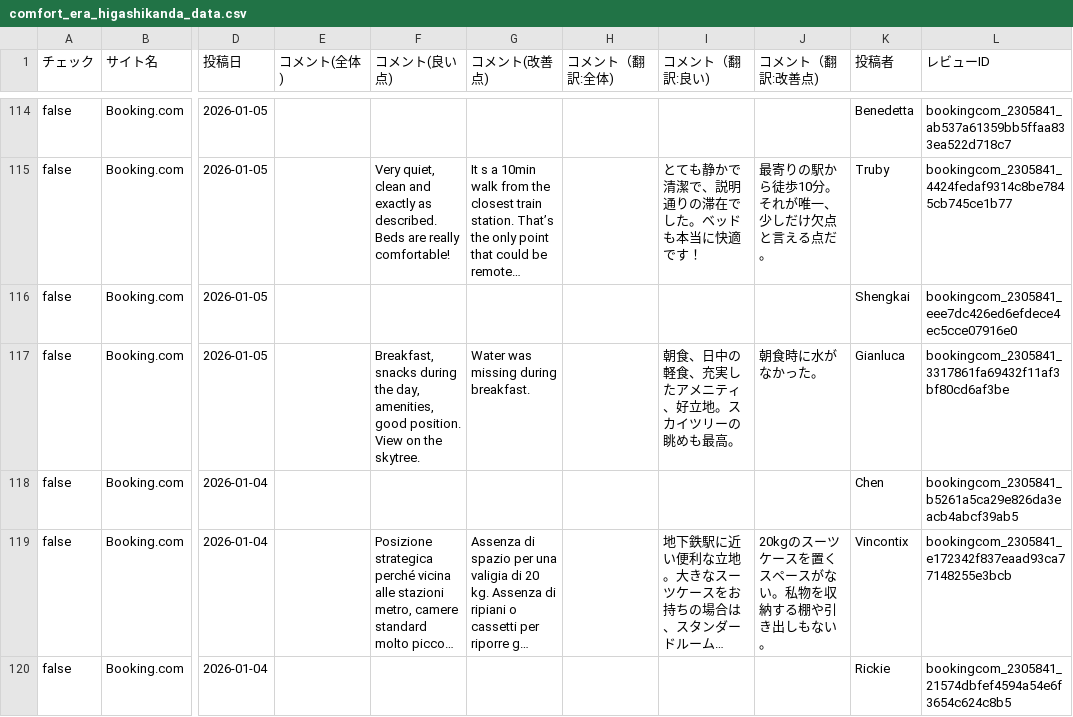
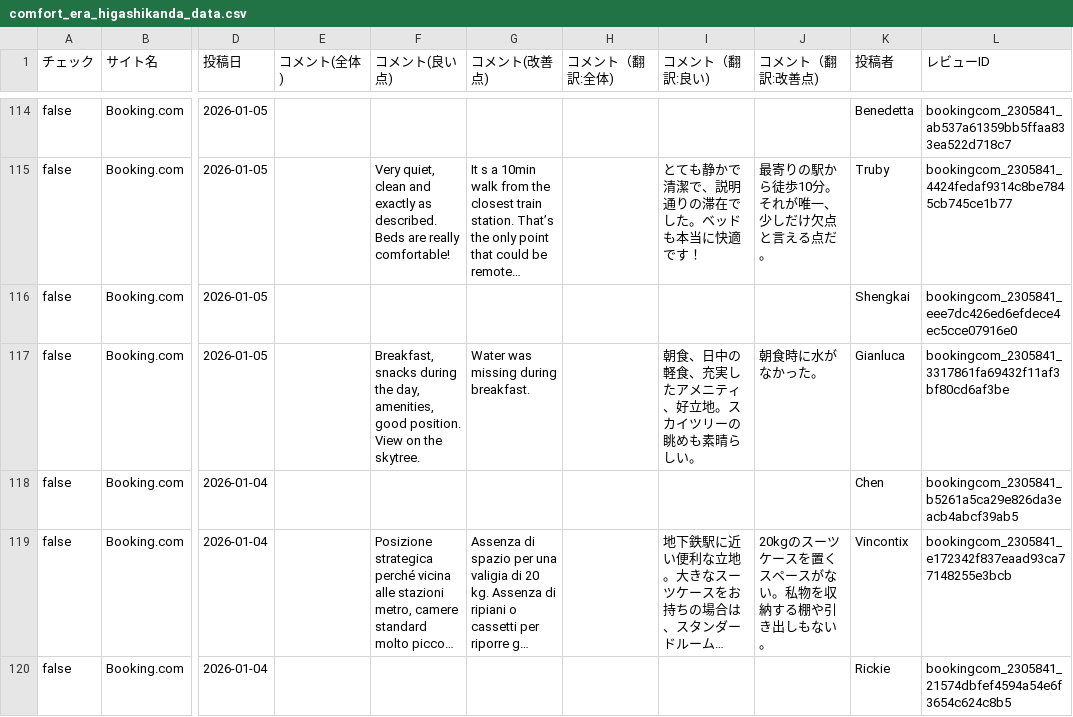
Before and after one commit to TAKAHASHIMITSUGU329/primechange-portal, a CSV file: データ/ホテル口コミデータ/comfort_era_higashikanda_data.csv, drawn as a sheet; only a part is shown, gaps mark what is left out; long unchanged cells end in …; the diff covers the shown part only; the diff names each change by its address in the sheet, - before the commit and + after, or states it on an @@ line.

```diff
--- a/データ/ホテル口コミデータ/comfort_era_higashikanda_data.csv
+++ b/データ/ホテル口コミデータ/comfort_era_higashikanda_data.csv
-I117 (コメント（翻訳:良い)): 朝食、日中の軽食、充実したアメニティ、好立地。スカイツリーの眺めも最高。
+I117 (コメント（翻訳:良い)): 朝食、日中の軽食、充実したアメニティ、好立地。スカイツリーの眺めも素晴らしい。
```
Also changed, not shown: 63 edited cells elsewhere in this file, データ/ホテル口コミデータ/comfort_narita_data.csv, データ/ホテル口コミデータ/comfort_suites_tokyobay_data.csv, 50 other files.
